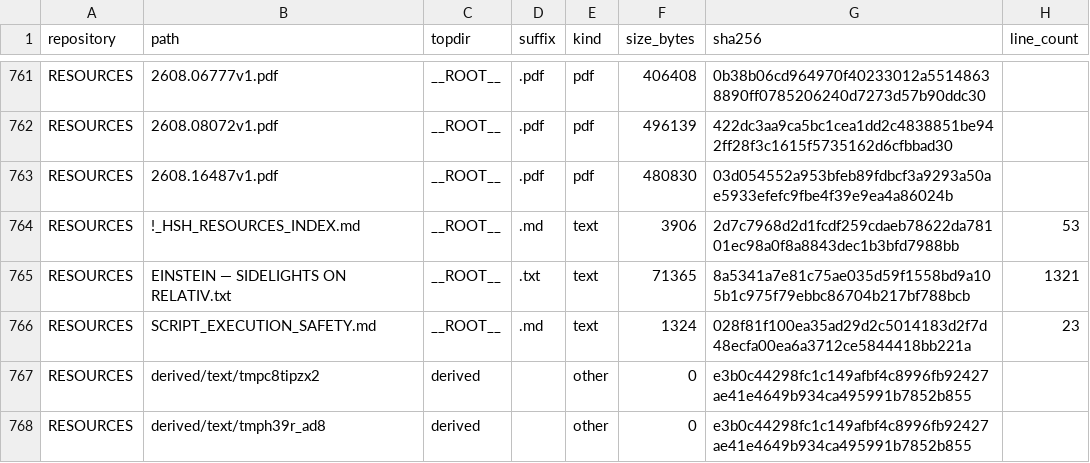
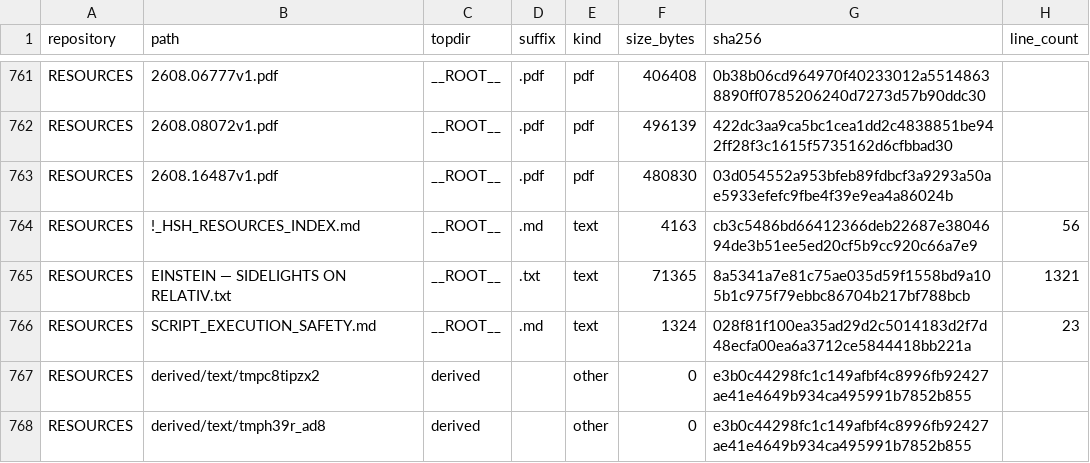
Before and after one commit to Satobloc/HSH_RESOURCES, a CSV file: SOURCE_INVENTORY/SABLE/source_inventory_run/sample.csv, drawn as a sheet; only a part is shown, gaps mark what is left out.

```diff
--- a/SOURCE_INVENTORY/SABLE/source_inventory_run/sample.csv
+++ b/SOURCE_INVENTORY/SABLE/source_inventory_run/sample.csv
@@ -763,3 +763,3 @@ RESOURCES,2608.08072v1.pdf,__ROOT__,.pdf,pdf,496139,422dc3aa9ca5bc1cea1dd2c48388
 RESOURCES,2608.16487v1.pdf,__ROOT__,.pdf,pdf,480830,03d054552a953bfeb89fdbcf3a9293a50ae5933efefc9fbe4f39e9ea4a86024b,
-RESOURCES,!_HSH_RESOURCES_INDEX.md,__ROOT__,.md,text,3906,2d7c7968d2d1fcdf259cdaeb78622da78101ec98a0f8a8843dec1b3bfd7988bb,53
+RESOURCES,!_HSH_RESOURCES_INDEX.md,__ROOT__,.md,text,4163,cb3c5486bd66412366deb22687e3804694de3b51ee5ed20cf5b9cc920c66a7e9,56
 RESOURCES,EINSTEIN — SIDELIGHTS ON RELATIV.txt,__ROOT__,.txt,text,71365,8a5341a7e81c75ae035d59f1558bd9a105b1c975f79ebbc86704b217bf788bcb,1321
```
Also changed, not shown: 3 other files.
